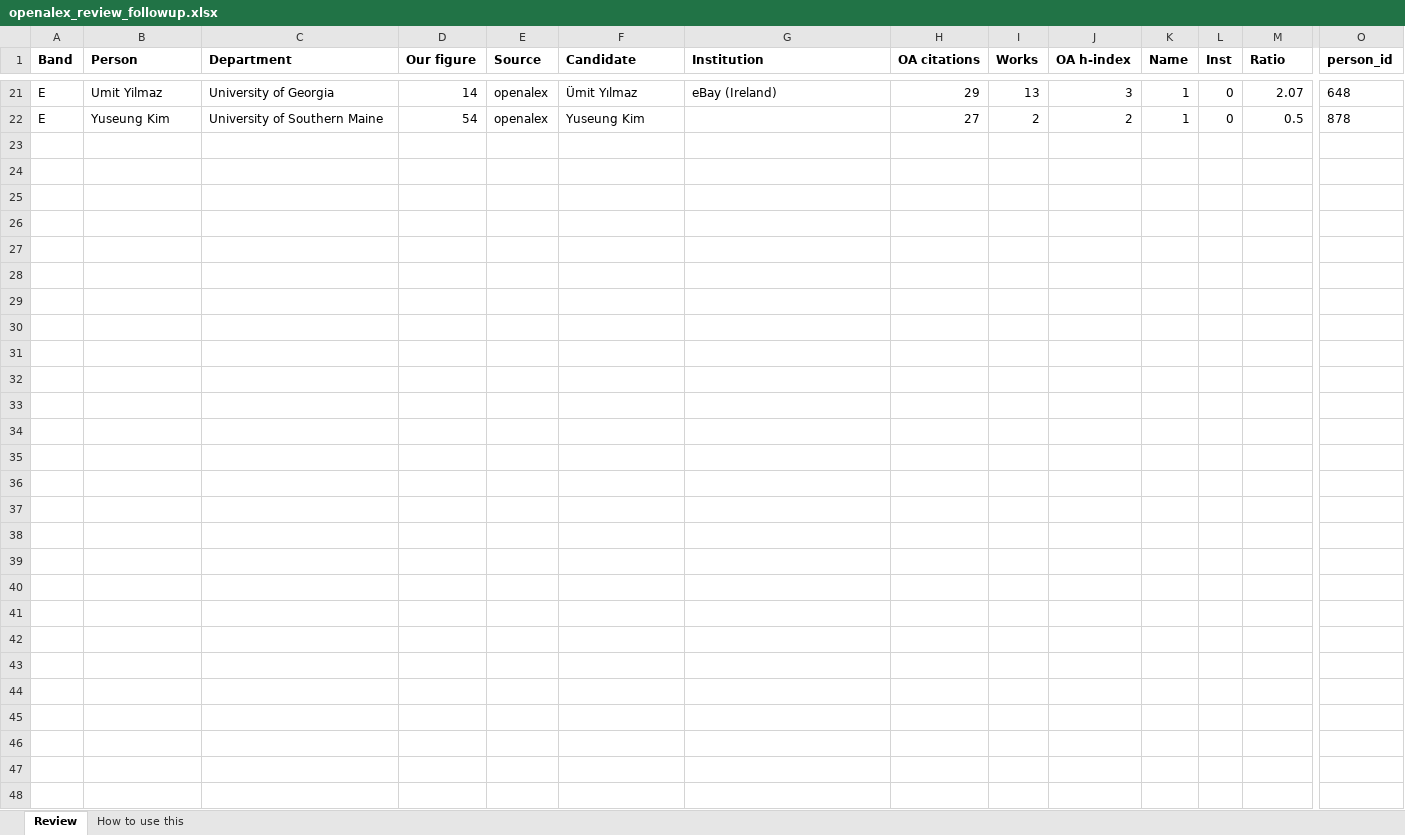
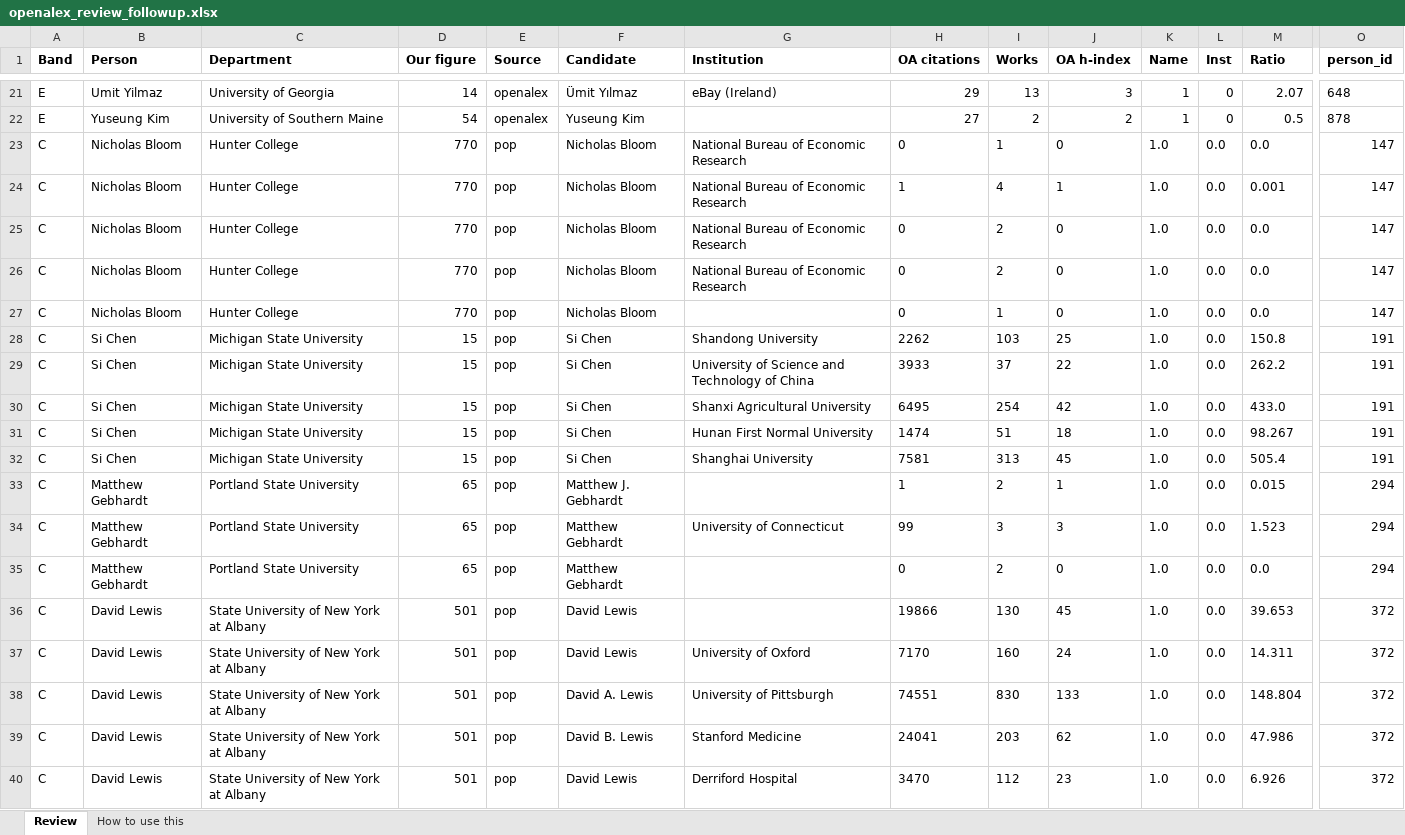
Before and after one commit to aakarner/planning-citation-metrics, an Excel workbook: data/review/openalex_review_followup.xlsx, sheet Review, drawn as a sheet; only a part is shown, gaps mark what is left out; values as stored, in another font and other column widths than the file's, no borders; rows hold the shown columns only; the diff covers the shown part only; the diff names each change by its address in the sheet, - before the commit and + after, or states it on an @@ line.

```diff
--- a/data/review/openalex_review_followup.xlsx (sheet Review)
+++ b/data/review/openalex_review_followup.xlsx (sheet Review)
+row 23: C | Nicholas Bloom | Hunter College | 770 | pop | Nicholas Bloom | National Bureau of Economic Research | 0 | 1 | 0 | 1.0 | 0.0 | 0.0 | 147
+row 24: C | Nicholas Bloom | Hunter College | 770 | pop | Nicholas Bloom | National Bureau of Economic Research | 1 | 4 | 1 | 1.0 | 0.0 | 0.001 | 147
+row 25: C | Nicholas Bloom | Hunter College | 770 | pop | Nicholas Bloom | National Bureau of Economic Research | 0 | 2 | 0 | 1.0 | 0.0 | 0.0 | 147
+row 26: C | Nicholas Bloom | Hunter College | 770 | pop | Nicholas Bloom | National Bureau of Economic Research | 0 | 2 | 0 | 1.0 | 0.0 | 0.0 | 147
+row 27: C | Nicholas Bloom | Hunter College | 770 | pop | Nicholas Bloom |  | 0 | 1 | 0 | 1.0 | 0.0 | 0.0 | 147
+row 28: C | Si Chen | Michigan State University | 15 | pop | Si Chen | Shandong University | 2262 | 103 | 25 | 1.0 | 0.0 | 150.8 | 191
+row 29: C | Si Chen | Michigan State University | 15 | pop | Si Chen | University of Science and Technology of China | 3933 | 37 | 22 | 1.0 | 0.0 | 262.2 | 191
+row 30: C | Si Chen | Michigan State University | 15 | pop | Si Chen | Shanxi Agricultural University | 6495 | 254 | 42 | 1.0 | 0.0 | 433.0 | 191
+row 31: C | Si Chen | Michigan State University | 15 | pop | Si Chen | Hunan First Normal University | 1474 | 51 | 18 | 1.0 | 0.0 | 98.267 | 191
+row 32: C | Si Chen | Michigan State University | 15 | pop | Si Chen | Shanghai University | 7581 | 313 | 45 | 1.0 | 0.0 | 505.4 | 191
+row 33: C | Matthew Gebhardt | Portland State University | 65 | pop | Matthew J. Gebhardt |  | 1 | 2 | 1 | 1.0 | 0.0 | 0.015 | 294
+row 34: C | Matthew Gebhardt | Portland State University | 65 | pop | Matthew Gebhardt | University of Connecticut | 99 | 3 | 3 | 1.0 | 0.0 | 1.523 | 294
+row 35: C | Matthew Gebhardt | Portland State University | 65 | pop | Matthew Gebhardt |  | 0 | 2 | 0 | 1.0 | 0.0 | 0.0 | 294
+row 36: C | David Lewis | State University of New York at Albany | 501 | pop | David Lewis |  | 19866 | 130 | 45 | 1.0 | 0.0 | 39.653 | 372
+row 37: C | David Lewis | State University of New York at Albany | 501 | pop | David Lewis | University of Oxford | 7170 | 160 | 24 | 1.0 | 0.0 | 14.311 | 372
+row 38: C | David Lewis | State University of New York at Albany | 501 | pop | David A. Lewis | University of Pittsburgh | 74551 | 830 | 133 | 1.0 | 0.0 | 148.804 | 372
+row 39: C | David Lewis | State University of New York at Albany | 501 | pop | David B. Lewis | Stanford Medicine | 24041 | 203 | 62 | 1.0 | 0.0 | 47.986 | 372
+row 40: C | David Lewis | State University of New York at Albany | 501 | pop | David Lewis | Derriford Hospital | 3470 | 112 | 23 | 1.0 | 0.0 | 6.926 | 372
```
Also changed, not shown: 45 added rows elsewhere in this sheet, sheet How to use this, 1 other file.
